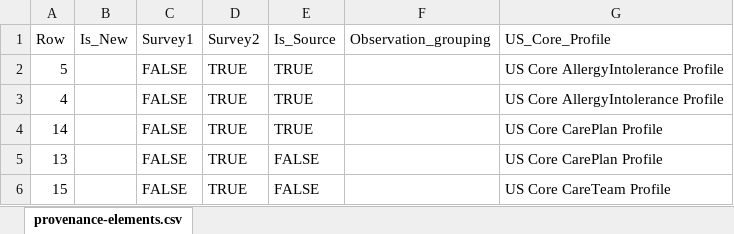
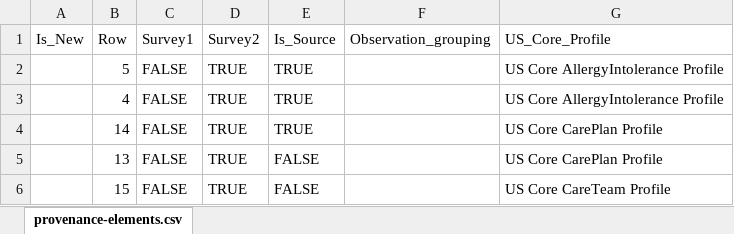
Before and after one commit to HL7/US-Core, an Excel workbook: input/images/tables/provenance-elements.xlsx, sheet provenance-elements.csv, drawn as a sheet; only a part is shown; values as stored, in another font and other column widths than the file's, no borders; removed rows and columns are numbered as before the commit, all else as after; the diff covers the shown part only; the diff names each change by its address in the sheet, - before the commit and + after, or states it on an @@ line.

```diff
--- a/input/images/tables/provenance-elements.xlsx (sheet provenance-elements.csv)
+++ b/input/images/tables/provenance-elements.xlsx (sheet provenance-elements.csv)
+column A, row 1: Is_New
-column B, row 1: Is_New
```
Also changed, not shown: 5 removed rows elsewhere in this sheet, input/images/tables/additional-uscdi-requirements.xlsx, input/images/tables/addl_uscdi_choice_refs.xlsx, 47 other files.
